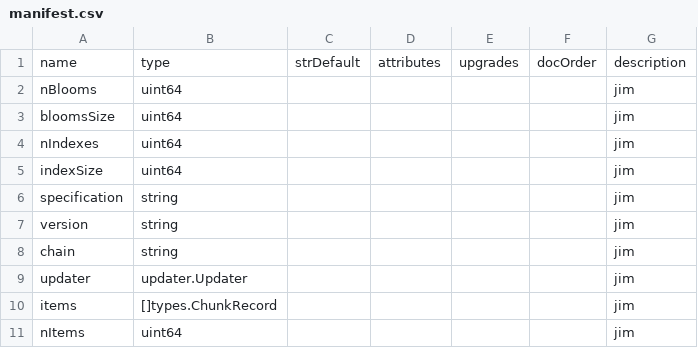
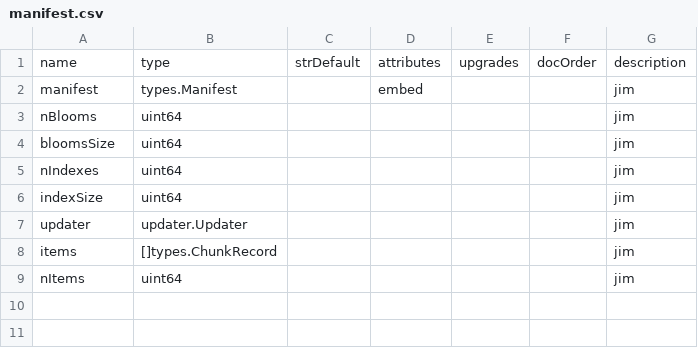
Before and after one commit to TrueBlocks/trueblocks-browse, a CSV file: code_gen/templates/classDefinitions/fields/manifest.csv, drawn as a sheet.

```diff
--- a/code_gen/templates/classDefinitions/fields/manifest.csv
+++ b/code_gen/templates/classDefinitions/fields/manifest.csv
@@ -1,2 +1,3 @@
 name          ,type                ,strDefault ,attributes ,upgrades ,docOrder ,description
+manifest      ,types.Manifest      ,           ,embed      ,         ,         ,jim
 nBlooms       ,uint64              ,           ,           ,         ,         ,jim
@@ -5,5 +6,2 @@ nIndexes      ,uint64              ,           ,           ,         ,         ,
 indexSize     ,uint64              ,           ,           ,         ,         ,jim
-specification ,string              ,           ,           ,         ,         ,jim
-version       ,string              ,           ,           ,         ,         ,jim
-chain         ,string              ,           ,           ,         ,         ,jim
 updater       ,updater.Updater     ,           ,           ,         ,         ,jim
```
Also changed, not shown: 23 other files.
